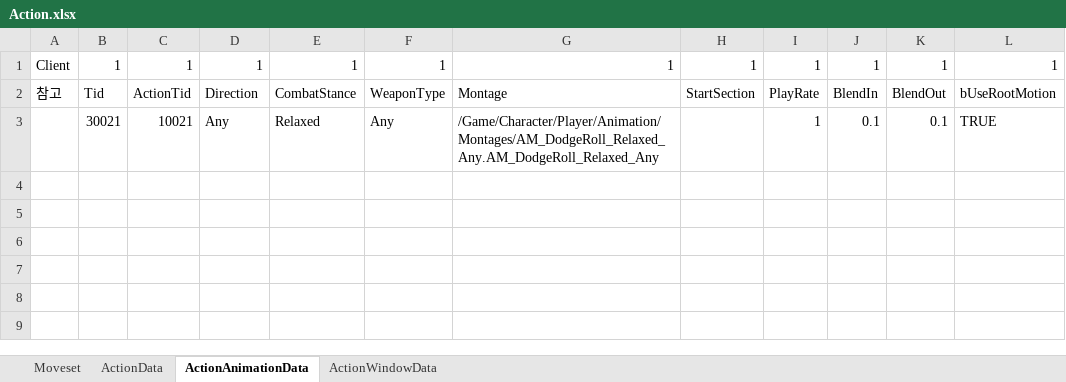
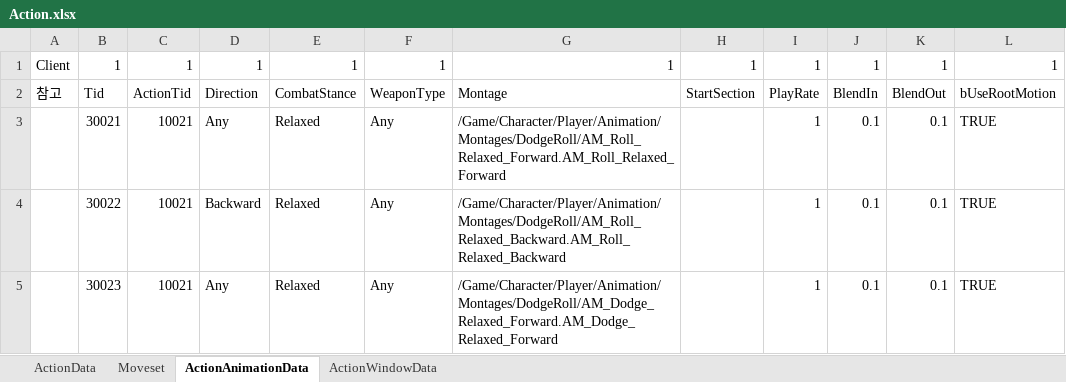
Before and after one commit to WantedBA/ProjectBA, an Excel workbook: BADesign/Excel/Action.xlsx, sheet ActionAnimationData, drawn as a sheet; values as stored, in another font and other column widths than the file's, no cell formats; the diff names each change by its address in the sheet, - before the commit and + after, or states it on an @@ line.

```diff
--- a/BADesign/Excel/Action.xlsx (sheet ActionAnimationData)
+++ b/BADesign/Excel/Action.xlsx (sheet ActionAnimationData)
@@ sheet tab order changed: ActionData | Moveset | ActionAnimationData | ActionWindowData @@
-G3: /Game/Character/Player/Animation/Montages/AM_DodgeRoll_Relaxed_Any.AM_DodgeRoll_Relaxed_Any
+G3: /Game/Character/Player/Animation/Montages/DodgeRoll/AM_Roll_Relaxed_Forward.AM_Roll_Relaxed_Forward
+row 4:  | 30022 | 10021 | Backward | Relaxed | Any | /Game/Character/Player/Animation/Montages/DodgeRoll/AM_Roll_Relaxed_Backward.AM_Roll_Relaxed_Backward |  | 1 | 0.1 | 0.1 | TRUE
+row 5:  | 30023 | 10021 | Any | Relaxed | Any | /Game/Character/Player/Animation/Montages/DodgeRoll/AM_Dodge_Relaxed_Forward.AM_Dodge_Relaxed_Forward |  | 1 | 0.1 | 0.1 | TRUE
```
Also changed, not shown: sheet Moveset, sheet ActionWindowData, cell formats, formulas that keep their value, 36 other files.
